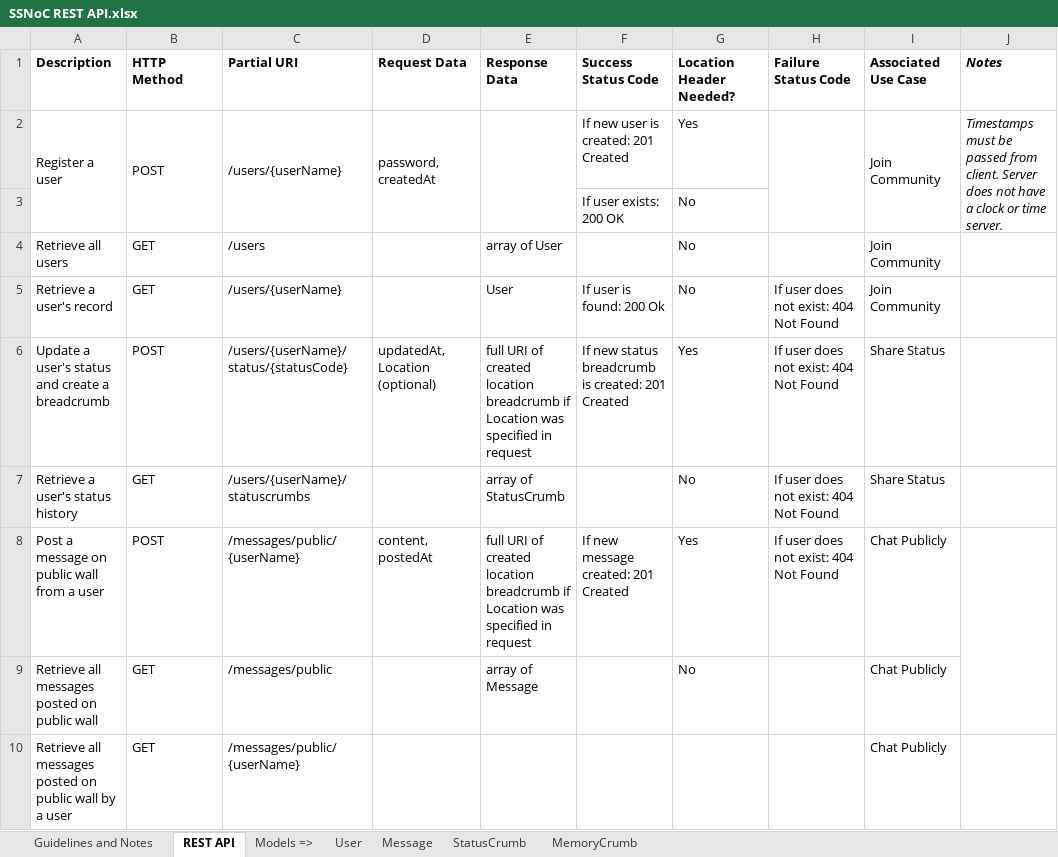
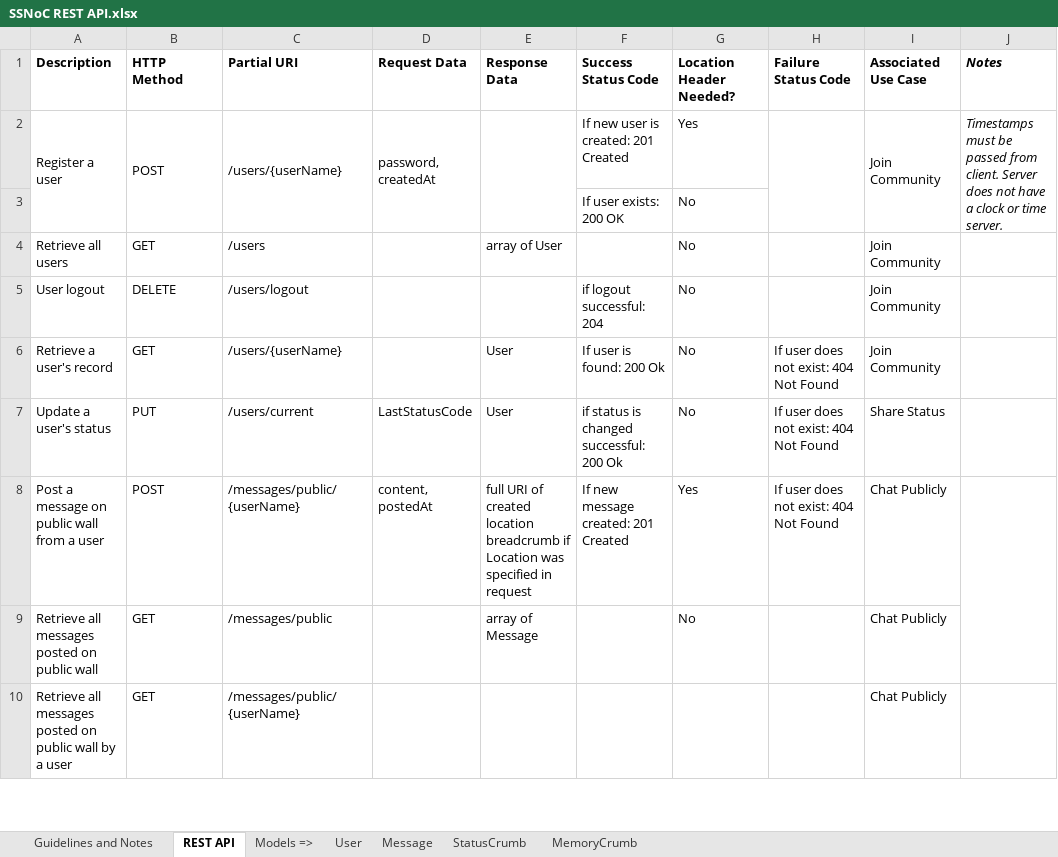
Before and after one commit to stonebai/SurvivableSocialNetworkOnChip, an Excel workbook: docs/SSNoC REST API.xlsx, sheet REST API, drawn as a sheet; only a part is shown; values as stored, in another font and other column widths than the file's, no borders; removed rows and columns are numbered as before the commit, all else as after; the diff covers the shown part only; the diff names each change by its address in the sheet, - before the commit and + after, or states it on an @@ line.

```diff
--- a/docs/SSNoC REST API.xlsx (sheet REST API)
+++ b/docs/SSNoC REST API.xlsx (sheet REST API)
+row 5: User logout | DELETE | /users/logout |  |  | if logout successful: 204 | No |  | Join Community
-row 6: Update a user's status and create a breadcrumb | POST | /users/{userName}/status/{statusCode} | updatedAt, Location (optional) | full URI of created location breadcrumb if Location was specified in request | If new status breadcrumb is created: 201 Created | Yes | If user does not exist: 404 Not Found | Share Status
-row 7: Retrieve a user's status history | GET | /users/{userName}/statuscrumbs |  | array of StatusCrumb |  | No | If user does not exist: 404 Not Found | Share Status
+row 7: Update a user's status | PUT | /users/current | LastStatusCode | User | if status is changed successful: 200 Ok | No | If user does not exist: 404 Not Found | Share Status
```
Also changed, not shown: 1 added row, 2 removed rows and 1 edited cell elsewhere in this sheet, 21 other files.
